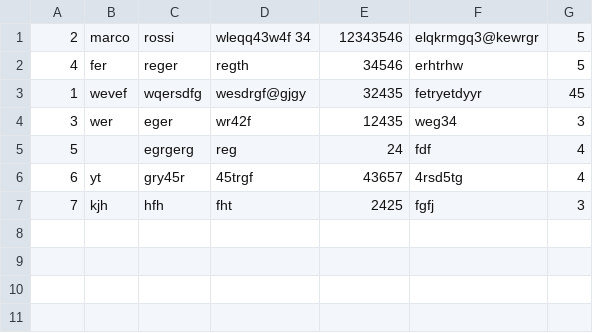
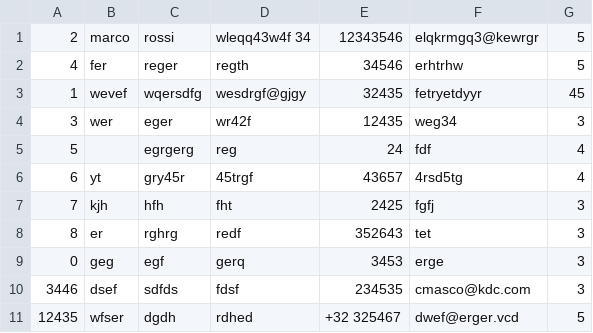
Before and after one commit to marimarafa/Progetti, a CSV file: Rubrica/Contatti.csv, drawn as a sheet; the diff names each change by its address in the sheet, - before the commit and + after, or states it on an @@ line.

```diff
--- a/Rubrica/Contatti.csv
+++ b/Rubrica/Contatti.csv
+row 8: 8 | er | rghrg | redf | 352643 | tet | 3
+row 9: 0 | geg | egf | gerq | 3453 | erge | 3
+row 10: 3446 | dsef | sdfds | fdsf | 234535 | cmasco@kdc.com | 3
+row 11: 12435 | wfser | dgdh | rdhed | +32 325467 | dwef@erger.vcd | 5
```
Also changed, not shown: 8 other files.
